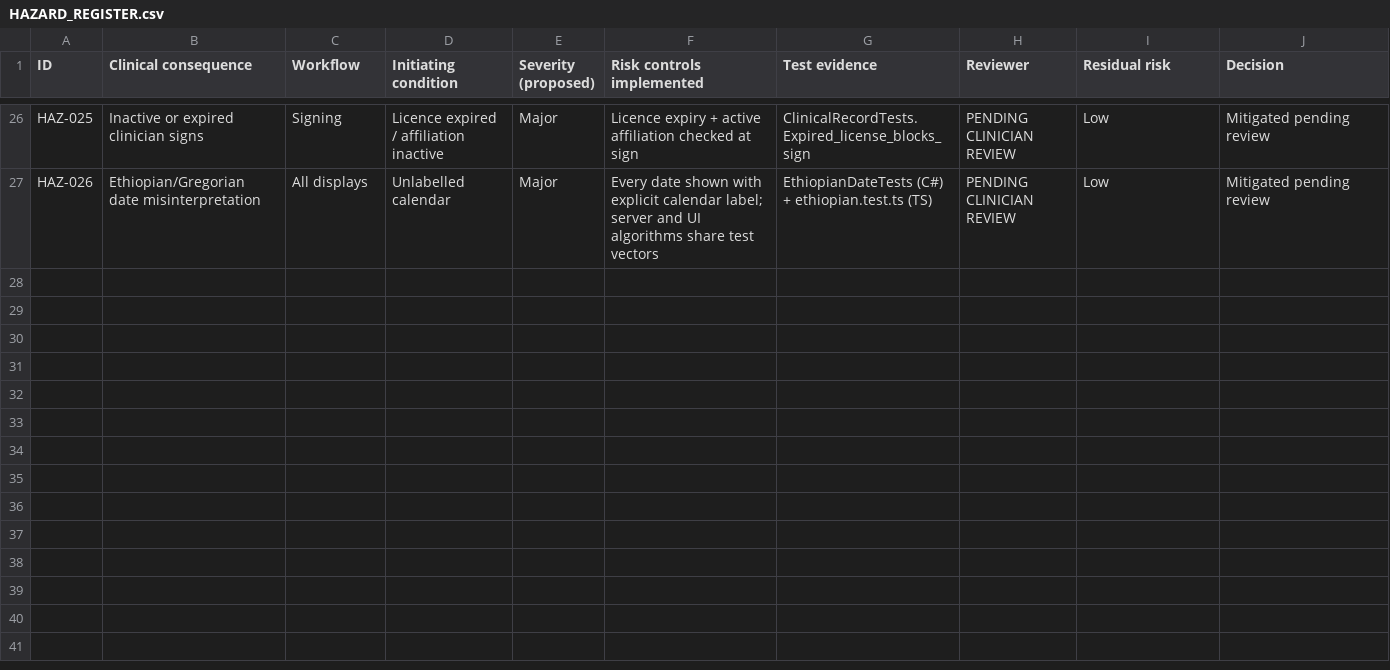
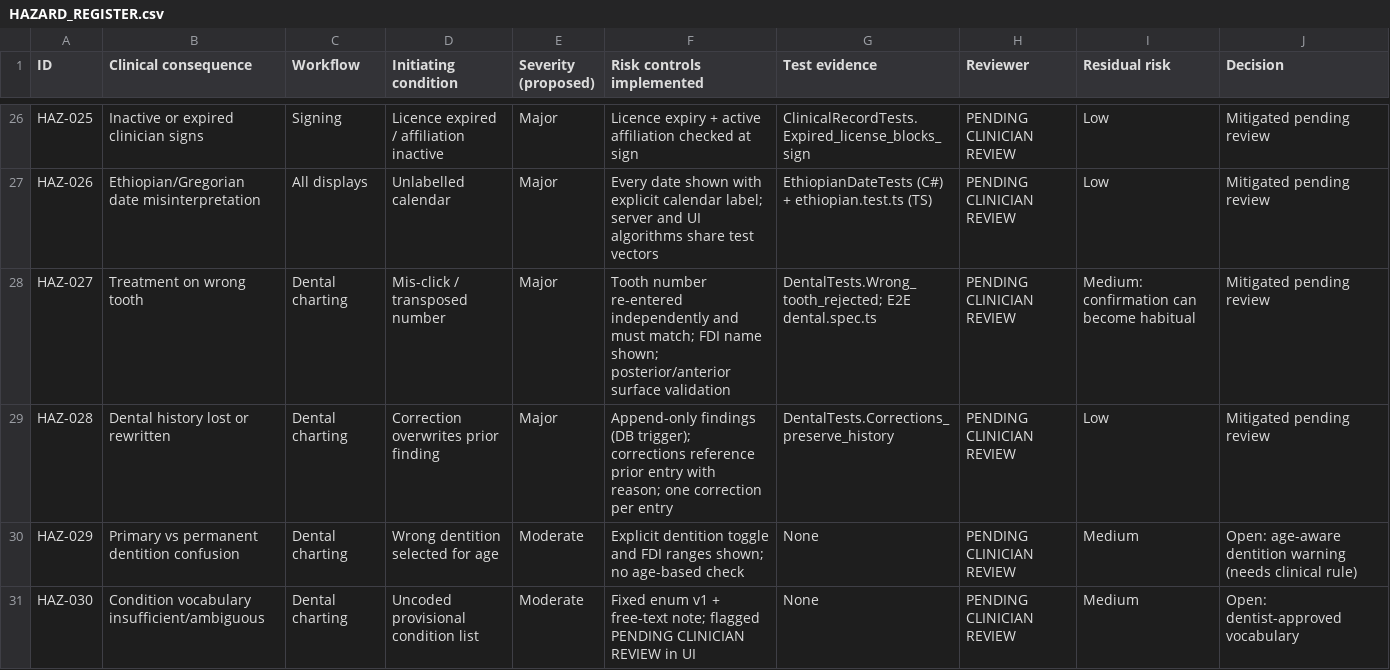
Before and after one commit to Egziu/Serk-Clinic-os, a CSV file: docs/clinical-safety/HAZARD_REGISTER.csv, drawn as a sheet; only a part is shown, gaps mark what is left out; the diff names each change by its address in the sheet, - before the commit and + after, or states it on an @@ line.

```diff
--- a/docs/clinical-safety/HAZARD_REGISTER.csv
+++ b/docs/clinical-safety/HAZARD_REGISTER.csv
+row 28: HAZ-027 | Treatment on wrong tooth | Dental charting | Mis-click / transposed number | Major | Tooth number re-entered independently and must match; FDI name shown; posterior/anterior surface validation | DentalTests.Wrong_tooth_rejected; E2E dental.spec.ts | PENDING CLINICIAN REVIEW | Medium: confirmation can become habitual | Mitigated pending review
+row 29: HAZ-028 | Dental history lost or rewritten | Dental charting | Correction overwrites prior finding | Major | Append-only findings (DB trigger); corrections reference prior entry with reason; one correction per entry | DentalTests.Corrections_preserve_history | PENDING CLINICIAN REVIEW | Low | Mitigated pending review
+row 30: HAZ-029 | Primary vs permanent dentition confusion | Dental charting | Wrong dentition selected for age | Moderate | Explicit dentition toggle and FDI ranges shown; no age-based check | None | PENDING CLINICIAN REVIEW | Medium | Open: age-aware dentition warning (needs clinical rule)
+row 31: HAZ-030 | Condition vocabulary insufficient/ambiguous | Dental charting | Uncoded provisional condition list | Moderate | Fixed enum v1 + free-text note; flagged PENDING CLINICIAN REVIEW in UI | None | PENDING CLINICIAN REVIEW | Medium | Open: dentist-approved vocabulary
```
Also changed, not shown: docs/requirements/REQUIREMENT_TRACEABILITY.csv, docs/testing/RELEASE_CRITICAL_SCENARIOS.csv, 43 other files.
